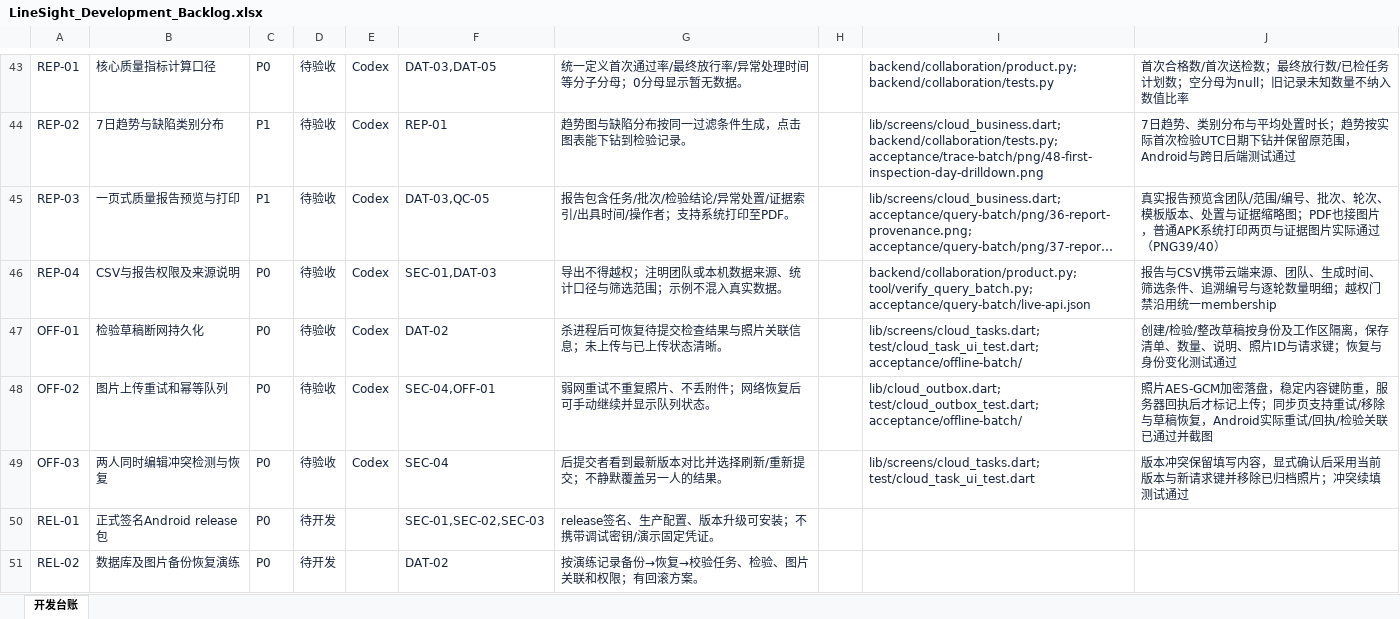
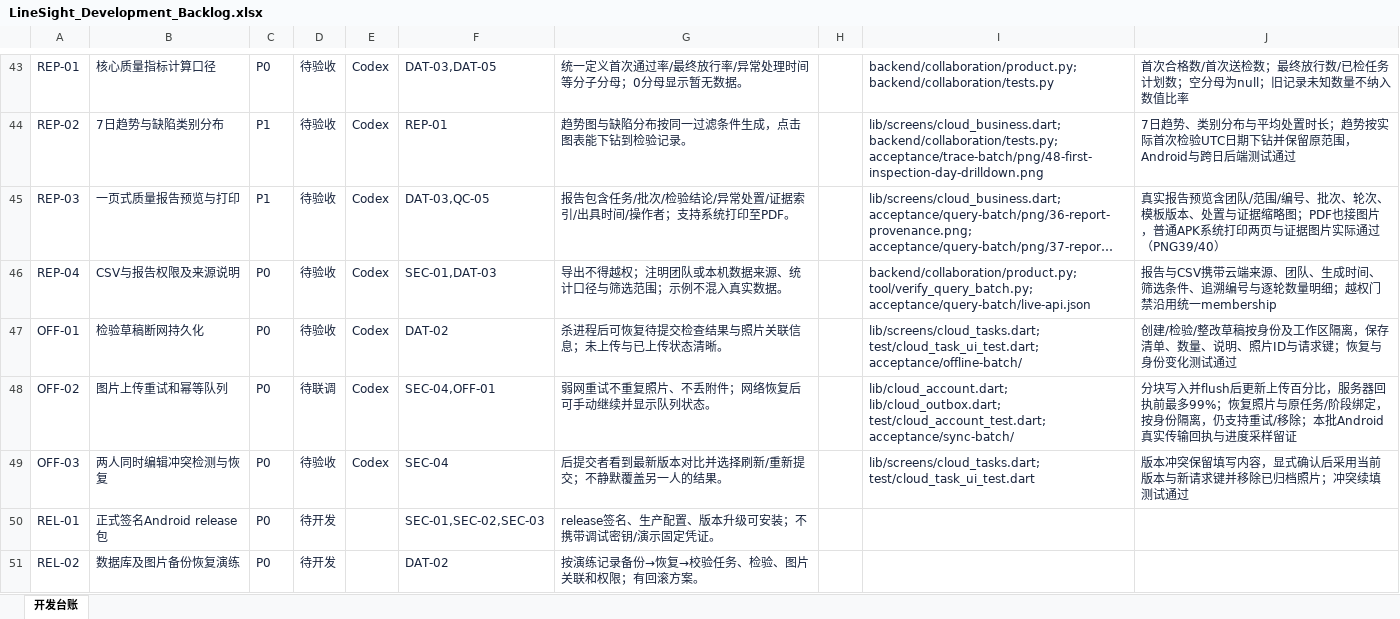
Before and after one commit to CeylanYang/LineSight, an Excel workbook: docs/product/linesight/LineSight_Development_Backlog.xlsx, sheet 开发台账, drawn as a sheet; only a part is shown, gaps mark what is left out; long unchanged cells end in …; values as stored, in another font and other column widths than the file's, no borders; conditional formats and table styles not drawn; the diff covers the shown part only; the diff names each change by its address in the sheet, - before the commit and + after, or states it on an @@ line.

Commit message:
Deliver controlled cloud import photo recovery and sync diagnostics

```diff
--- a/docs/product/linesight/LineSight_Development_Backlog.xlsx (sheet 开发台账)
+++ b/docs/product/linesight/LineSight_Development_Backlog.xlsx (sheet 开发台账)
-D48: 待验收
+D48: 待联调
-I48: lib/cloud_outbox.dart; test/cloud_outbox_test.dart; acceptance/offline-batch/
+I48: lib/cloud_account.dart; lib/cloud_outbox.dart; test/cloud_account_test.dart; acceptance/sync-batch/
-J48: 照片AES-GCM加密落盘，稳定内容键防重，服务器回执后才标记上传；同步页支持重试/移除与草稿恢复，Android实际重试/回执/检验关联已通过并截图
+J48: 分块写入并flush后更新上传百分比，服务器回执前最多99%；恢复照片与原任务/阶段绑定，按身份隔离，仍支持重试/移除；本批Android真实传输回执与进度采样留证
```
Also changed, not shown: 13 edited cells elsewhere in this sheet, 42 other files.
